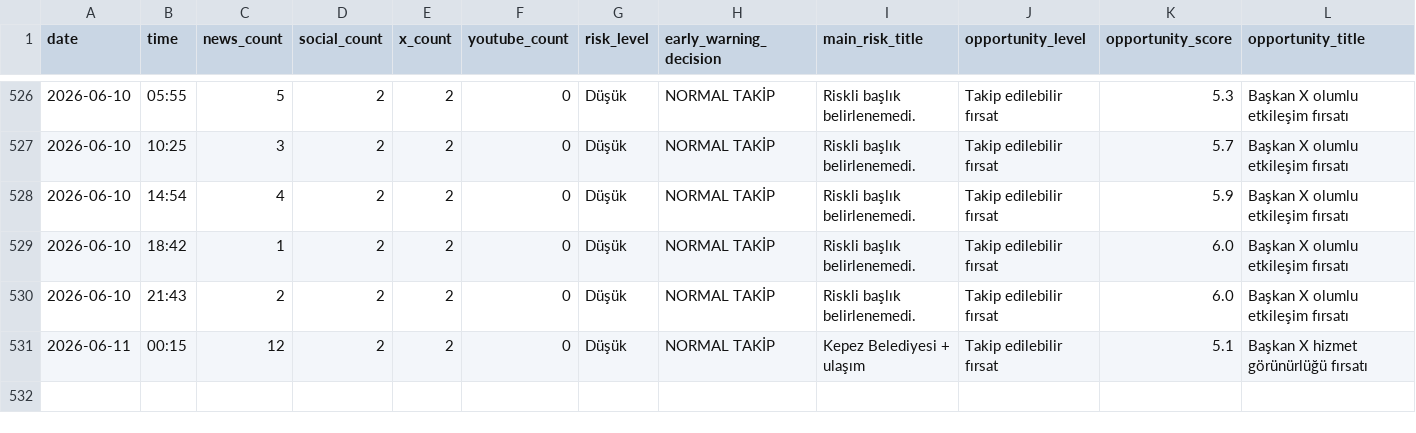
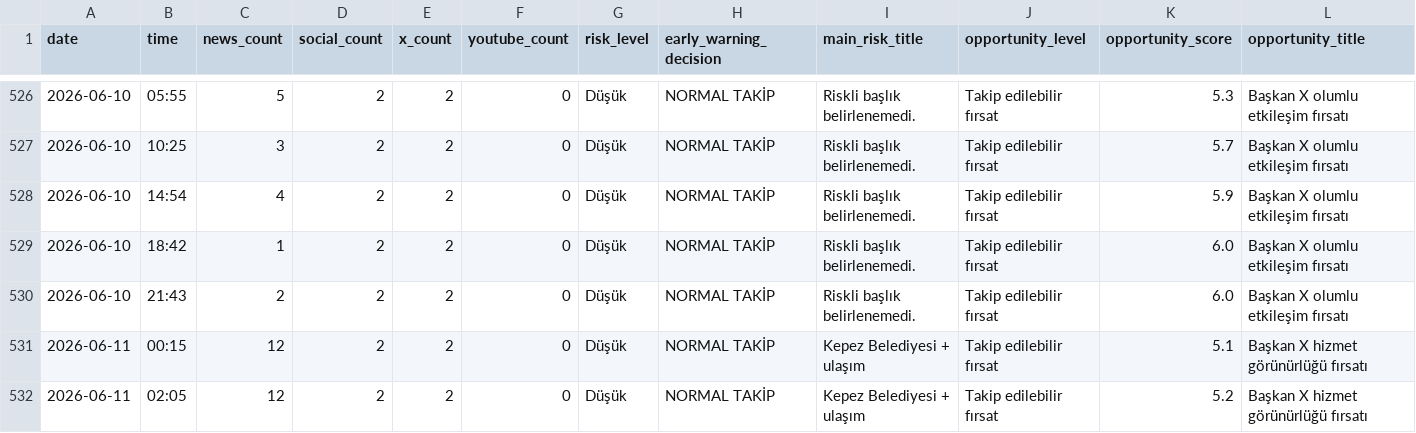
Before and after one commit to korayarhan/dijital-antalya-nabzi, a CSV file: data/archive/daily_decision_log.csv, drawn as a sheet; only a part is shown, gaps mark what is left out; rows hold the shown columns only; the diff names each change by its address in the sheet, - before the commit and + after, or states it on an @@ line.

```diff
--- a/data/archive/daily_decision_log.csv
+++ b/data/archive/daily_decision_log.csv
+row 532: 2026-06-11 | 02:05 | 12 | 2 | 2 | 0 | Düşük | NORMAL TAKİP | Kepez Belediyesi + ulaşım | Takip edilebilir fırsat | 5.2 | Başkan X hizmet görünürlüğü fırsatı
```
Also changed, not shown: data/auto_social/president_x_posts.csv, data/auto_social/social_auto.csv, 9 other files.
